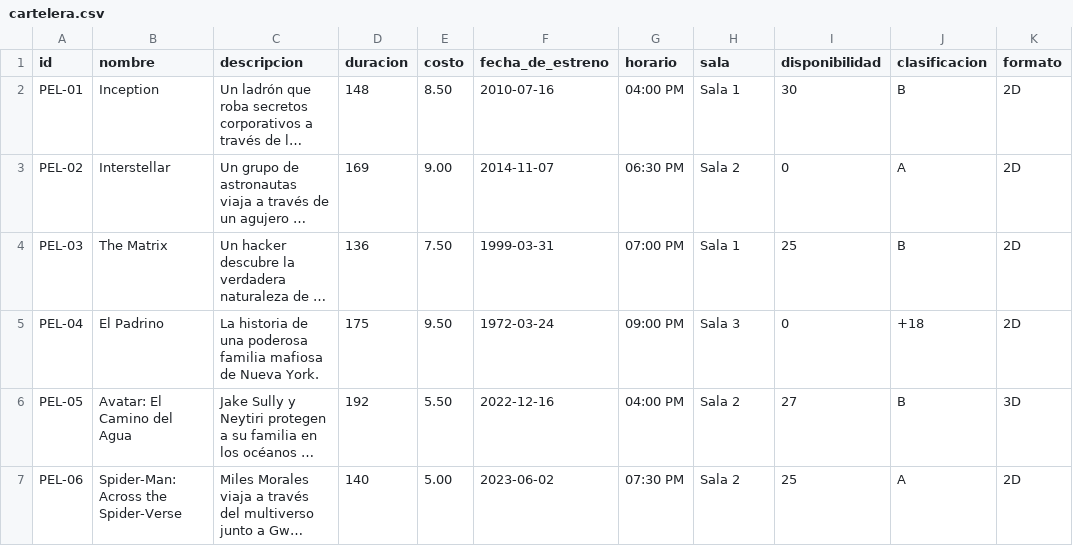
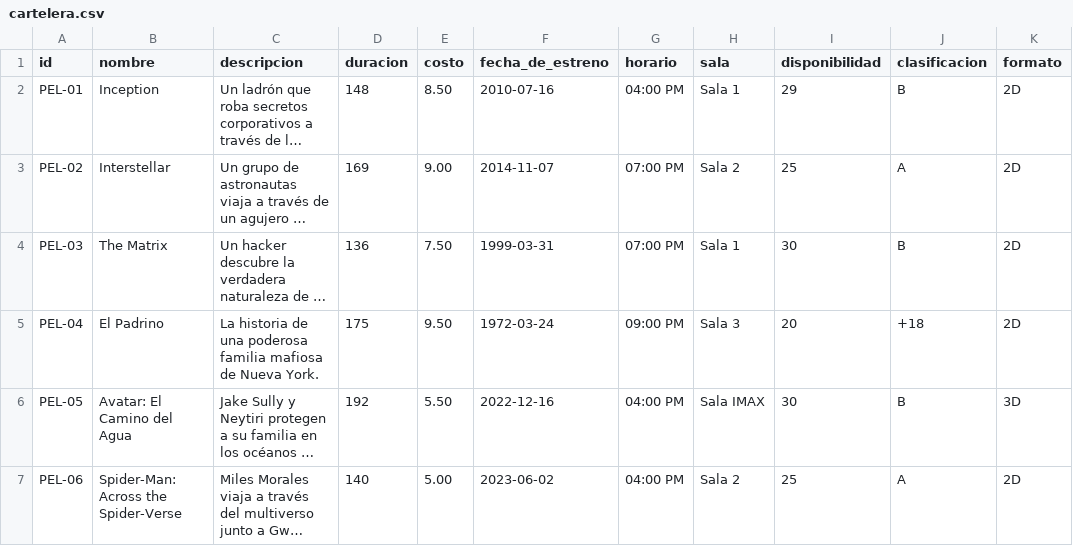
Before and after one commit to ErSamuel/Proyecto-Gestor-Mercado-Cine, a CSV file: datos/cartelera.csv, drawn as a sheet; long unchanged cells end in …; the diff names each change by its address in the sheet, - before the commit and + after, or states it on an @@ line.

Commit message:
fix: resolucion exhaustiva de fallos en cartelera, dulceria, reportes y navegacion
- nucleo: agregado guardado seguro contra PermissionError/OSError y validacion isfinite

- dulceria: corregidos IDs hash de 3 digitos y resolucion por ID exacto

- boleteria: validacion de solapamiento de horarios/salas y bloqueo de butacas sin sala

- finanzas: agregacion de ventas normalizada y cobro exacto con descuentos

- main: validacion separada de entrada vacia/longitud y cancelacion rapida de admin

- datos: correccion de colisiones en cartelera.csv y stock.csv

```diff
--- a/datos/cartelera.csv
+++ b/datos/cartelera.csv
-I2 (disponibilidad): 30
+I2 (disponibilidad): 29
-G3 (horario): 06:30 PM
+G3 (horario): 07:00 PM
-I3 (disponibilidad): 0
+I3 (disponibilidad): 25
-I4 (disponibilidad): 25
+I4 (disponibilidad): 30
-I5 (disponibilidad): 0
+I5 (disponibilidad): 20
-H6 (sala): Sala 2
+H6 (sala): Sala IMAX
-I6 (disponibilidad): 27
+I6 (disponibilidad): 30
-G7 (horario): 07:30 PM
+G7 (horario): 04:00 PM
```
Also changed, not shown: datos/stock.csv, 12 other files.
